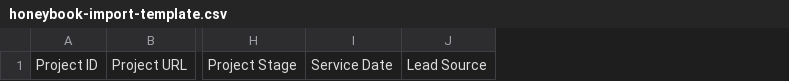
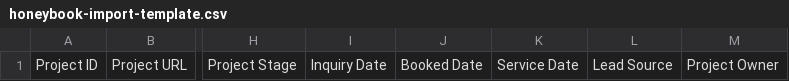
Before and after one commit to sullysaurus/srcc, a CSV file: public/honeybook-import-template.csv, drawn as a sheet; only a part is shown, gaps mark what is left out; the diff names each change by its address in the sheet, - before the commit and + after, or states it on an @@ line.

Commit message:
Build isolated HoneyBook data completeness workflow

```diff
--- a/public/honeybook-import-template.csv
+++ b/public/honeybook-import-template.csv
+column I, row 1: Inquiry Date
+column J, row 1: Booked Date
+column M, row 1: Project Owner
```
Also changed, not shown: 27 other files.
